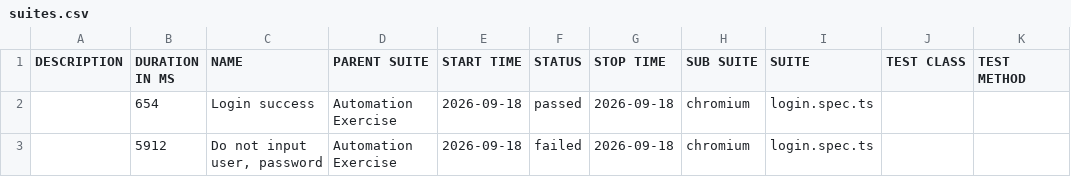
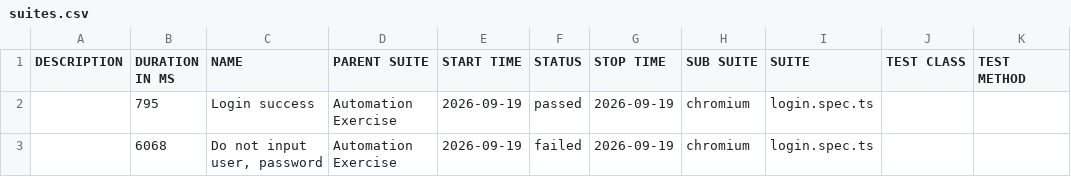
Before and after one commit to Toanncan/automation-exercise-ts, a CSV file: data/suites.csv, drawn as a sheet.

```diff
--- a/data/suites.csv
+++ b/data/suites.csv
@@ -1,3 +1,3 @@
 "DESCRIPTION","DURATION IN MS","NAME","PARENT SUITE","START TIME","STATUS","STOP TIME","SUB SUITE","SUITE","TEST CLASS","TEST METHOD"
-"","654","Login success","Automation Exercise","2026-09-18","passed","2026-09-18","chromium","login.spec.ts","",""
-"","5912","Do not input user, password","Automation Exercise","2026-09-18","failed","2026-09-18","chromium","login.spec.ts","",""
+"","795","Login success","Automation Exercise","2026-09-19","passed","2026-09-19","chromium","login.spec.ts","",""
+"","6068","Do not input user, password","Automation Exercise","2026-09-19","failed","2026-09-19","chromium","login.spec.ts","",""
```
Also changed, not shown: 49 other files.
